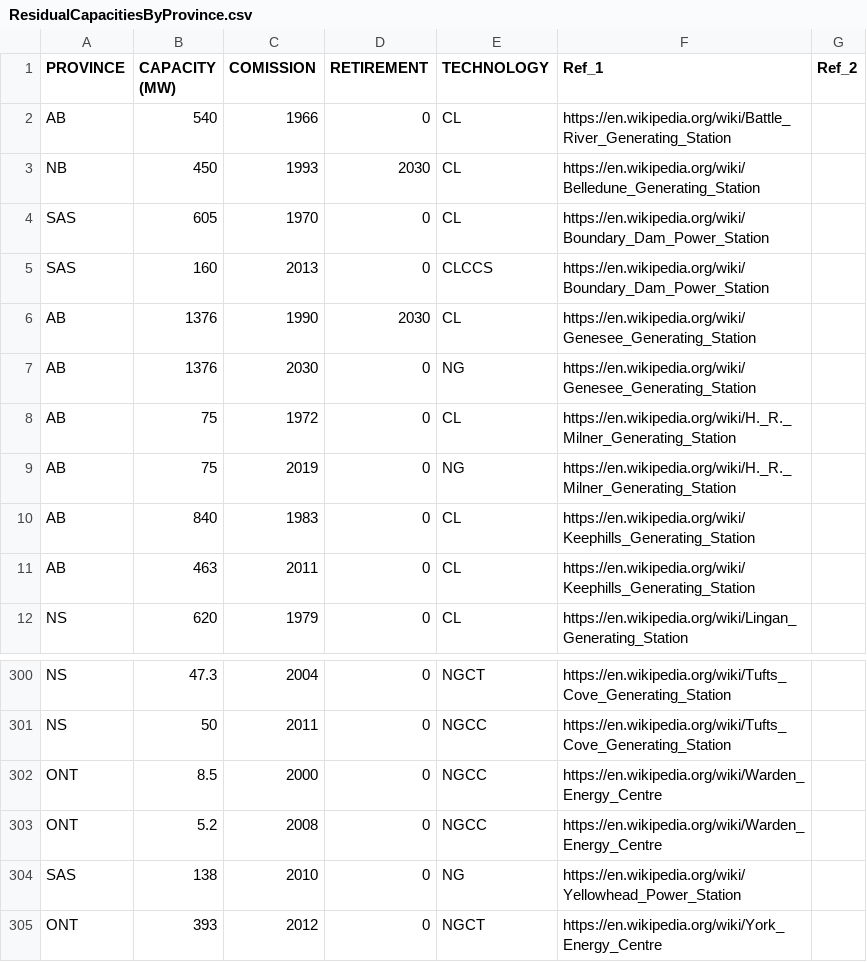
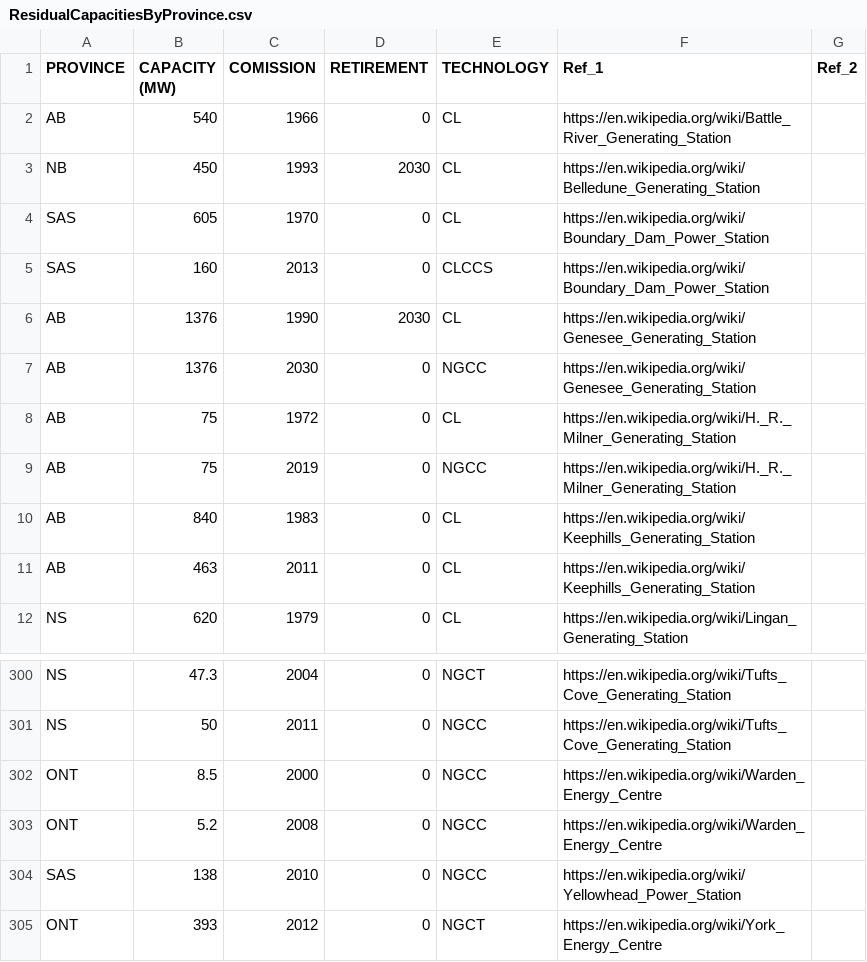
Before and after one commit to DeltaE/Canada-U.S.-ElecTrade, a CSV file: dataSources/ResidualCapacitiesByProvince.csv, drawn as a sheet; only a part is shown, gaps mark what is left out; the diff covers the shown part only.

```diff
--- a/dataSources/ResidualCapacitiesByProvince.csv
+++ b/dataSources/ResidualCapacitiesByProvince.csv
@@ -6,5 +6,5 @@ SAS,160,2013,0,CLCCS,https://en.wikipedia.org/wiki/Boundary_Dam_Power_Station,
 AB,1376,1990,2030,CL,https://en.wikipedia.org/wiki/Genesee_Generating_Station,
-AB,1376,2030,0,NG,https://en.wikipedia.org/wiki/Genesee_Generating_Station,
+AB,1376,2030,0,NGCC,https://en.wikipedia.org/wiki/Genesee_Generating_Station,
 AB,75,1972,0,CL,https://en.wikipedia.org/wiki/H._R._Milner_Generating_Station,
-AB,75,2019,0,NG,https://en.wikipedia.org/wiki/H._R._Milner_Generating_Station,
+AB,75,2019,0,NGCC,https://en.wikipedia.org/wiki/H._R._Milner_Generating_Station,
 AB,840,1983,0,CL,https://en.wikipedia.org/wiki/Keephills_Generating_Station,
@@ -303,3 +303,3 @@ ONT,8.5,2000,0,NGCC,https://en.wikipedia.org/wiki/Warden_Energy_Centre,
 ONT,5.2,2008,0,NGCC,https://en.wikipedia.org/wiki/Warden_Energy_Centre,
-SAS,138,2010,0,NG,https://en.wikipedia.org/wiki/Yellowhead_Power_Station,
+SAS,138,2010,0,NGCC,https://en.wikipedia.org/wiki/Yellowhead_Power_Station,
 ONT,393,2012,0,NGCT,https://en.wikipedia.org/wiki/York_Energy_Centre,
```
Also changed, not shown: 11 edited cells elsewhere in this file, src/data/CapacityToActivityUnit.csv, src/data/OperationalLife.csv, 22 other files.
